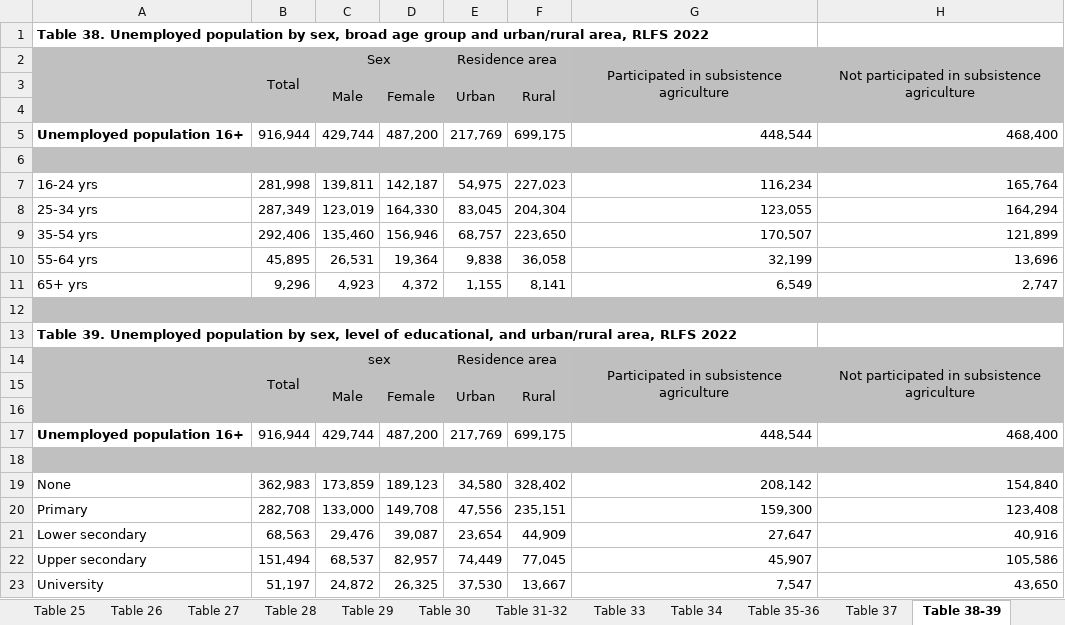
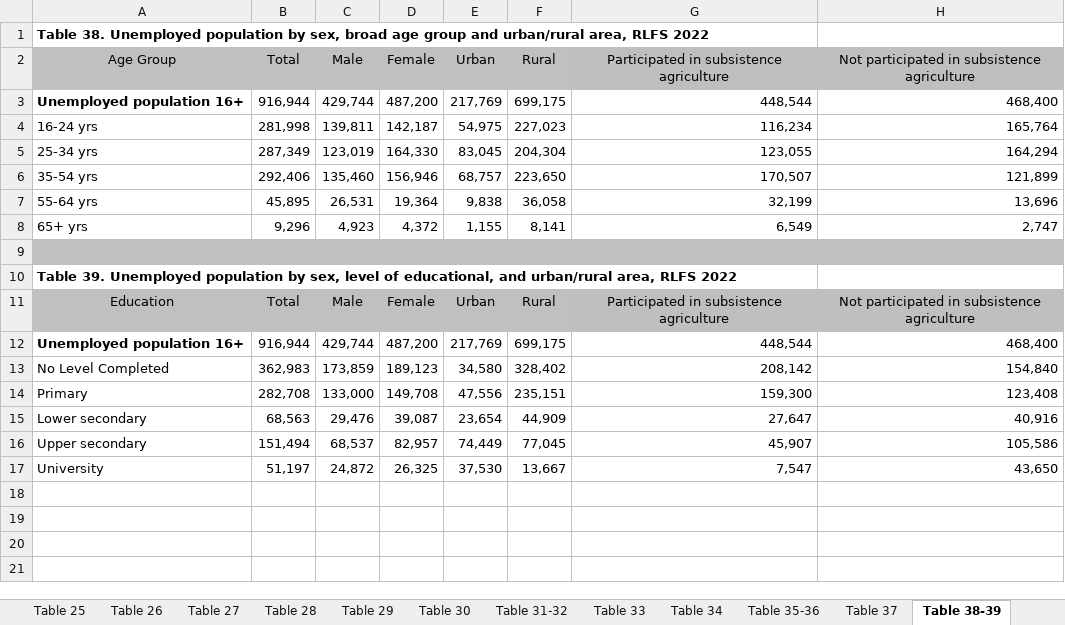
Before and after one commit to p2ombolenga/nisr-hackathon-competition-2023, an Excel workbook: RLFS Tables_ Annual_2022.xlsx, sheet Table 38-39, drawn as a sheet; values as stored, in another font and other column widths than the file's, no borders; removed rows and columns are numbered as before the commit, all else as after; the diff names each change by its address in the sheet, - before the commit and + after, or states it on an @@ line.

Commit message:
Unemployed Population graph by Age Group, Level of education and, Duration of seeking employment and Sex,Area of residence,participation in agriculture

```diff
--- a/RLFS Tables_ Annual_2022.xlsx (sheet Table 38-39)
+++ b/RLFS Tables_ Annual_2022.xlsx (sheet Table 38-39)
-row 2:  | Total | Sex |  | Residence area |  | Participated in subsistence agriculture | Not participated in subsistence agriculture
-row 3:  |  | Male | Female | Urban | Rural
-row 2: (empty)
+row 2: Age Group | Total | Male | Female | Urban | Rural | Participated in subsistence agriculture | Not participated in subsistence agriculture
-row 6: (empty)
-row 14:  | Total | sex |  | Residence area |  | Participated in subsistence agriculture | Not participated in subsistence agriculture
-row 15:  |  | Male | Female | Urban | Rural
-row 11: (empty)
+row 11: Education | Total | Male | Female | Urban | Rural | Participated in subsistence agriculture | Not participated in subsistence agriculture
-row 18: (empty)
-A13 (Age Group): None
+A13 (Age Group): No Level Completed
```
Also changed, not shown: sheet Table 13-14, formulas that keep their value, 1 other file.
